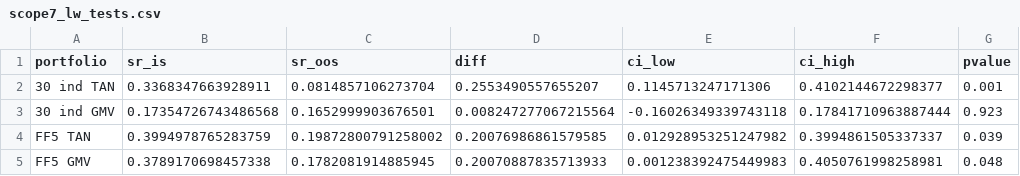
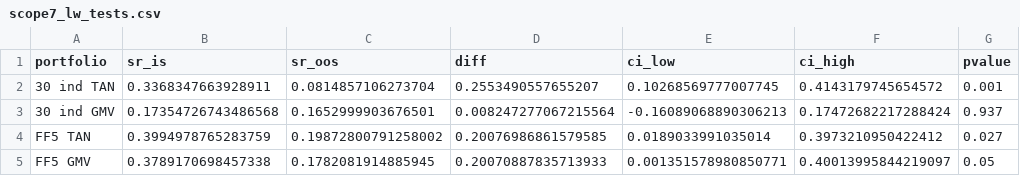
Before and after one commit to eomoran/fin41360-group-asst, a CSV file: report/tables/scope7_lw_tests.csv, drawn as a sheet.

```diff
--- a/report/tables/scope7_lw_tests.csv
+++ b/report/tables/scope7_lw_tests.csv
@@ -1,5 +1,5 @@
 portfolio,sr_is,sr_oos,diff,ci_low,ci_high,pvalue
-30 ind TAN,0.3368347663928911,0.0814857106273704,0.2553490557655207,0.1145713247171306,0.4102144672298377,0.001
-30 ind GMV,0.17354726743486568,0.1652999903676501,0.008247277067215564,-0.16026349339743118,0.17841710963887444,0.923
-FF5 TAN,0.3994978765283759,0.19872800791258002,0.20076986861579585,0.012928953251247982,0.3994861505337337,0.039
-FF5 GMV,0.3789170698457338,0.1782081914885945,0.20070887835713933,0.001238392475449983,0.4050761998258981,0.048
+30 ind TAN,0.3368347663928911,0.0814857106273704,0.2553490557655207,0.10268569777007745,0.4143179745654572,0.001
+30 ind GMV,0.17354726743486568,0.1652999903676501,0.008247277067215564,-0.16089068890306213,0.17472682217288424,0.937
+FF5 TAN,0.3994978765283759,0.19872800791258002,0.20076986861579585,0.0189033991035014,0.3973210950422412,0.027
+FF5 GMV,0.3789170698457338,0.1782081914885945,0.20070887835713933,0.001351578980850771,0.40013995844219097,0.05
```
Also changed, not shown: report/tables/scope2_gmv_tan.csv, 40 other files.
